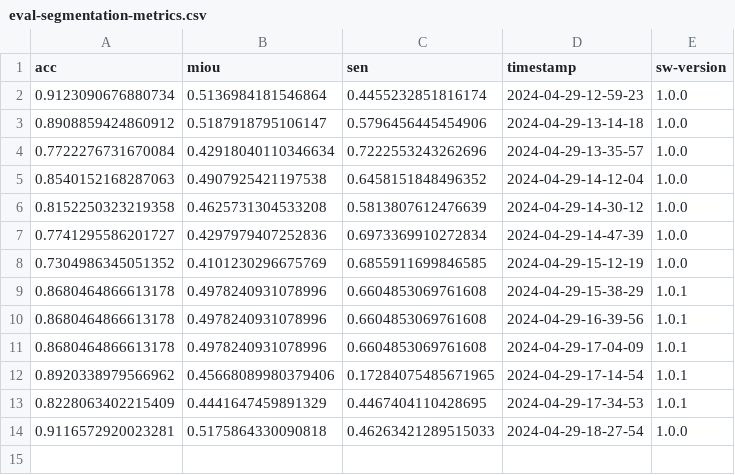
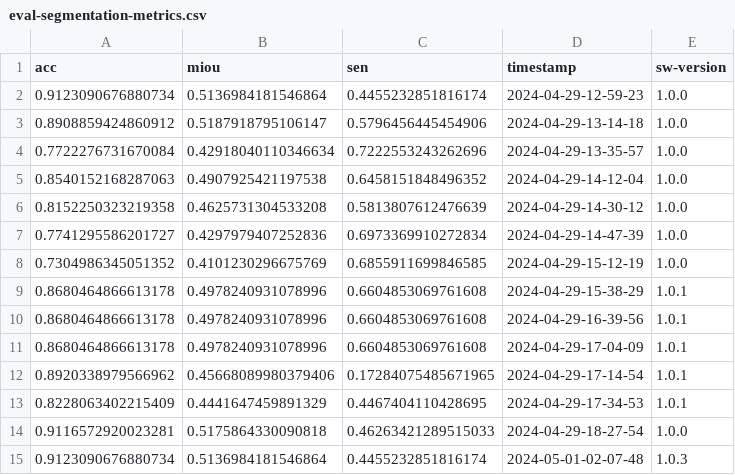
Before and after one commit to nicktmv/RaTrack, a CSV file: artifacts/eval/eval-segmentation-metrics.csv, drawn as a sheet; the diff names each change by its address in the sheet, - before the commit and + after, or states it on an @@ line.

```diff
--- a/artifacts/eval/eval-segmentation-metrics.csv
+++ b/artifacts/eval/eval-segmentation-metrics.csv
+row 15: 0.9123090676880734 | 0.5136984181546864 | 0.4455232851816174 | 2024-05-01-02-07-48 | 1.0.3
```
Also changed, not shown: artifacts/eval/eval-scene-flow-metrics.csv, 1 other file.
